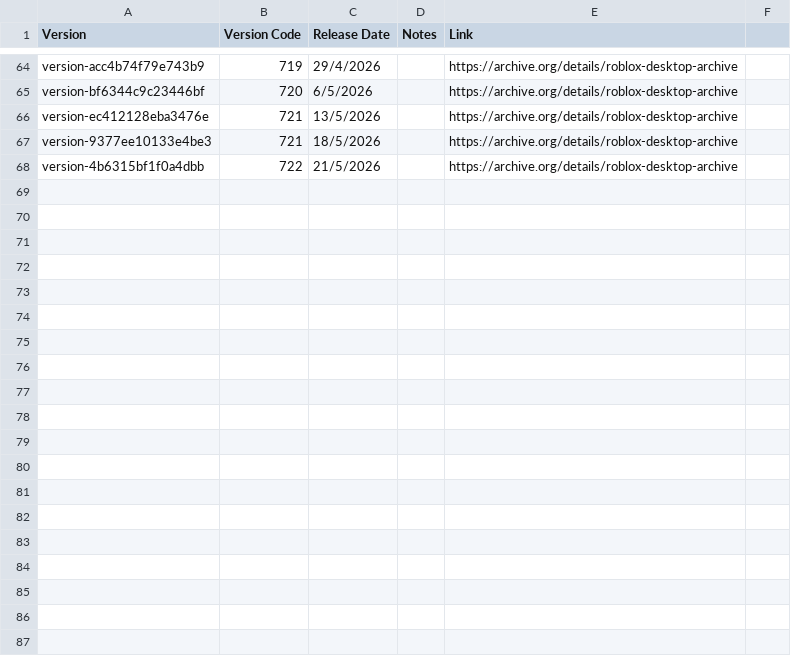
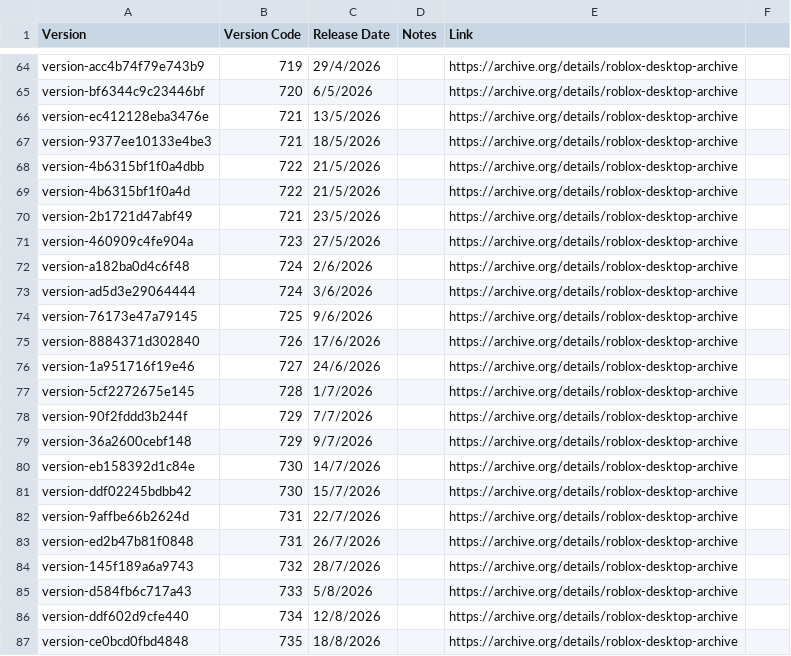
Before and after one commit to CedarCoder1/Roblox-Versions-Archive, a CSV file: csv/WinPlayer.csv, drawn as a sheet; only a part is shown, gaps mark what is left out; the diff covers the shown part only.

Commit message:
Update WinPlayer.csv

```diff
--- a/csv/WinPlayer.csv
+++ b/csv/WinPlayer.csv
@@ -68 +68,20 @@ version-9377ee10133e4be3,721,18/5/2026,,https://archive.org/details/roblox-deskt
 version-4b6315bf1f0a4dbb,722,21/5/2026,,https://archive.org/details/roblox-desktop-archive
+version-4b6315bf1f0a4d,722,21/5/2026,,https://archive.org/details/roblox-desktop-archive
+version-2b1721d47abf49,721,23/5/2026,,https://archive.org/details/roblox-desktop-archive
+version-460909c4fe904a,723,27/5/2026,,https://archive.org/details/roblox-desktop-archive
+version-a182ba0d4c6f48,724,2/6/2026,,https://archive.org/details/roblox-desktop-archive
+version-ad5d3e29064444,724,3/6/2026,,https://archive.org/details/roblox-desktop-archive
+version-76173e47a79145,725,9/6/2026,,https://archive.org/details/roblox-desktop-archive
+version-8884371d302840,726,17/6/2026,,https://archive.org/details/roblox-desktop-archive
+version-1a951716f19e46,727,24/6/2026,,https://archive.org/details/roblox-desktop-archive
+version-5cf2272675e145,728,1/7/2026,,https://archive.org/details/roblox-desktop-archive
+version-90f2fddd3b244f,729,7/7/2026,,https://archive.org/details/roblox-desktop-archive
+version-36a2600cebf148,729,9/7/2026,,https://archive.org/details/roblox-desktop-archive
+version-eb158392d1c84e,730,14/7/2026,,https://archive.org/details/roblox-desktop-archive
+version-ddf02245bdbb42,730,15/7/2026,,https://archive.org/details/roblox-desktop-archive
+version-9affbe66b2624d,731,22/7/2026,,https://archive.org/details/roblox-desktop-archive
+version-ed2b47b81f0848,731,26/7/2026,,https://archive.org/details/roblox-desktop-archive
+version-145f189a6a9743,732,28/7/2026,,https://archive.org/details/roblox-desktop-archive
+version-d584fb6c717a43,733,5/8/2026,,https://archive.org/details/roblox-desktop-archive
+version-ddf602d9cfe440,734,12/8/2026,,https://archive.org/details/roblox-desktop-archive
+version-ce0bcd0fbd4848,735,18/8/2026,,https://archive.org/details/roblox-desktop-archive
```
Also changed, not shown: 11 added rows elsewhere in this file.
